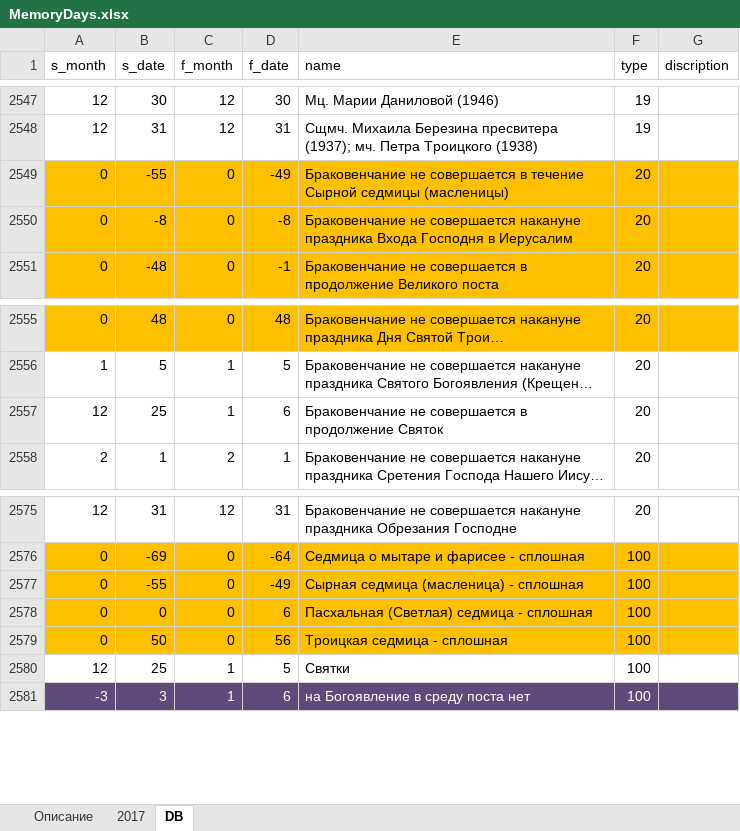
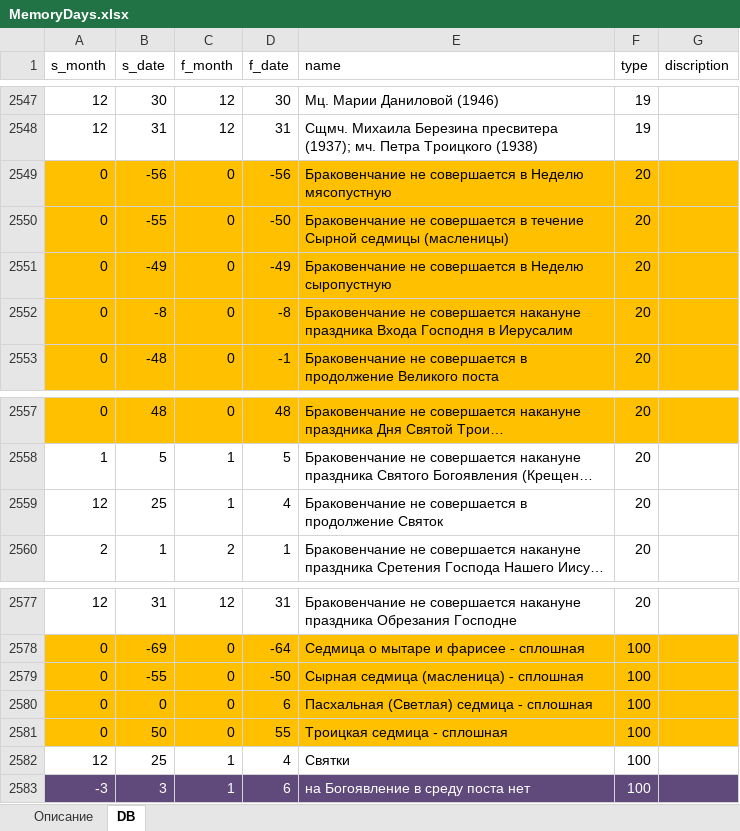
Before and after one commit to VBog/Bg-Orthodox-Calendar, an Excel workbook: MemoryDays.xlsx, sheet DB, drawn as a sheet; only a part is shown, gaps mark what is left out; long unchanged cells end in …; values as stored, in another font and other column widths than the file's, no borders; table styles not drawn; addresses are those after the commit; the diff names each change by its address in the sheet, - before the commit and + after, or states it on an @@ line.

```diff
--- a/MemoryDays.xlsx (sheet DB)
+++ b/MemoryDays.xlsx (sheet DB)
-sheet tab: 2017
+row 2549: 0 | -56 | 0 | -56 | Браковенчание не совершается в Неделю мясопустную | 20
-D2550 (f_date): -49
+D2550 (f_date): -50
+row 2551: 0 | -49 | 0 | -49 | Браковенчание не совершается в Неделю сыропустную | 20
-D2559 (f_date): 6
+D2559 (f_date): 4
-D2579 (f_date): -49
+D2579 (f_date): -50
-D2581 (f_date): 56
+D2581 (f_date): 55
-D2582 (f_date): 5
+D2582 (f_date): 4
```
Also changed, not shown: sheet Описание, 7 other files.
